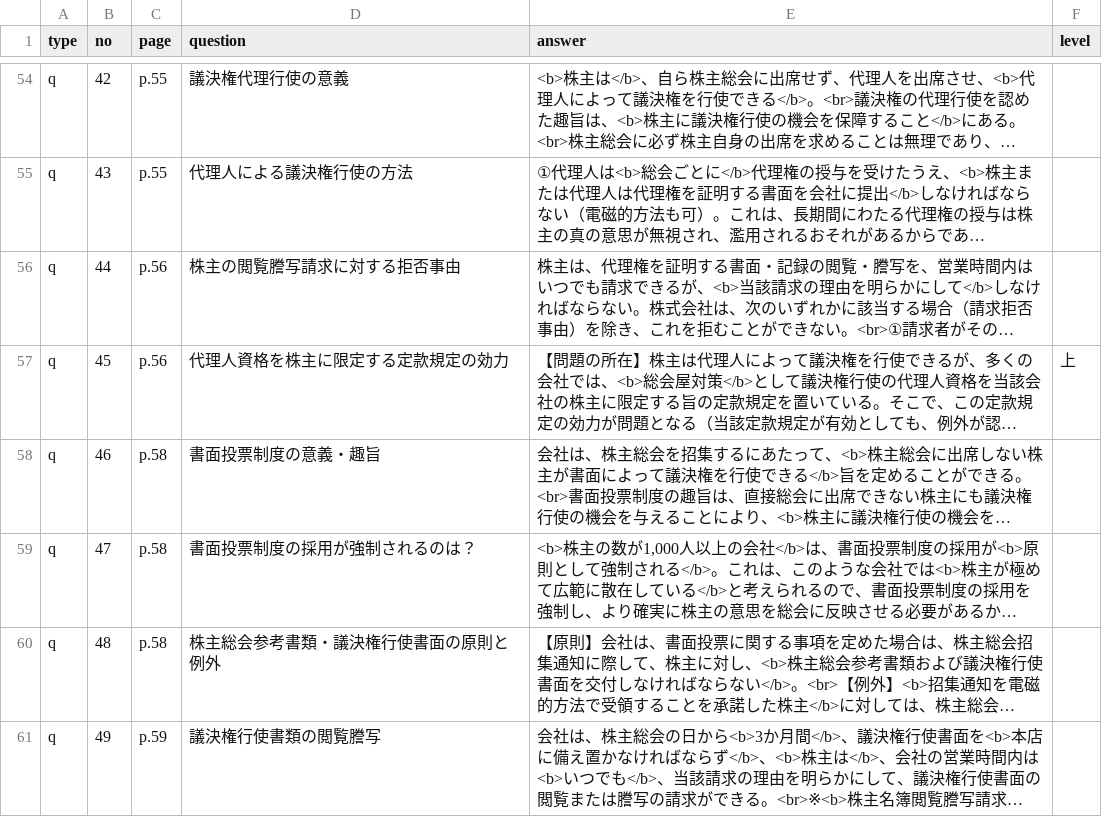
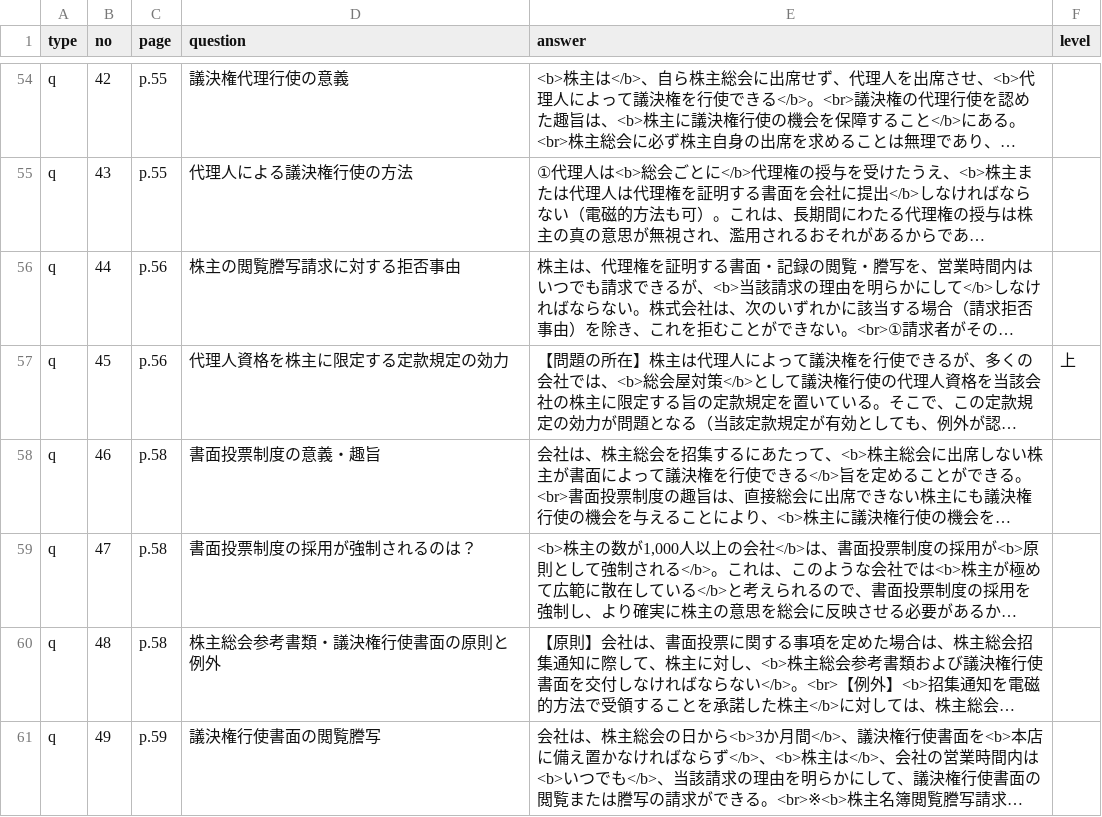
Before and after one commit to hokuto-create/kigyoho, a CSV file: questions.csv, drawn as a sheet; only a part is shown, gaps mark what is left out; long unchanged cells end in …; the diff names each change by its address in the sheet, - before the commit and + after, or states it on an @@ line.

```diff
--- a/questions.csv
+++ b/questions.csv
-D61 (question): 議決権行使書類の閲覧謄写
+D61 (question): 議決権行使書面の閲覧謄写
```
Also changed, not shown: 3 other files.
